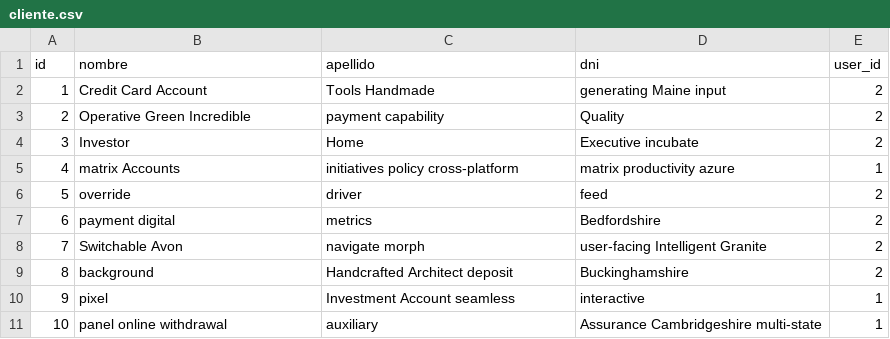
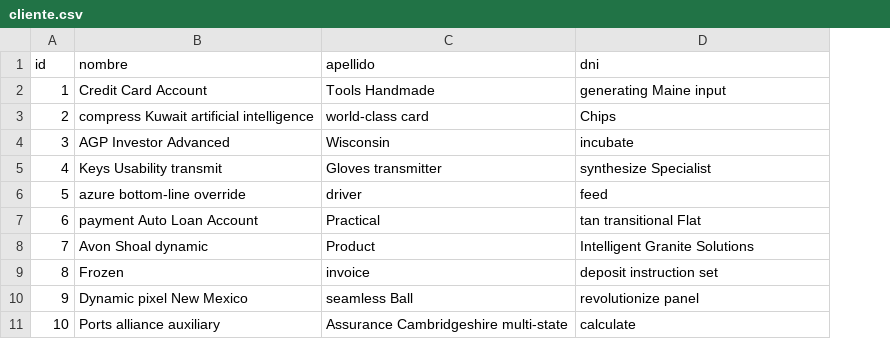
Before and after one commit to PacoMunoz/jorder, a CSV file: src/main/resources/config/liquibase/fake-data/cliente.csv, drawn as a sheet; the diff names each change by its address in the sheet, - before the commit and + after, or states it on an @@ line.

Commit message:
primeng and client one to one relation

```diff
--- a/src/main/resources/config/liquibase/fake-data/cliente.csv
+++ b/src/main/resources/config/liquibase/fake-data/cliente.csv
-column E (user_id), rows 2-11: 2 | 2 | 2 | 1 | 2 | 2 | 2 | 2 | 1 | 1
-B3 (nombre): Operative Green Incredible
+B3 (nombre): compress Kuwait artificial intelligence
-C3 (apellido): payment capability
+C3 (apellido): world-class card
-D3 (dni): Quality
+D3 (dni): Chips
-B4 (nombre): Investor
+B4 (nombre): AGP Investor Advanced
-C4 (apellido): Home
+C4 (apellido): Wisconsin
-D4 (dni): Executive incubate
+D4 (dni): incubate
-B5 (nombre): matrix Accounts
+B5 (nombre): Keys Usability transmit
-C5 (apellido): initiatives policy cross-platform
+C5 (apellido): Gloves transmitter
-D5 (dni): matrix productivity azure
+D5 (dni): synthesize Specialist
-B6 (nombre): override
+B6 (nombre): azure bottom-line override
-B7 (nombre): payment digital
+B7 (nombre): payment Auto Loan Account
-C7 (apellido): metrics
+C7 (apellido): Practical
-D7 (dni): Bedfordshire
+D7 (dni): tan transitional Flat
-B8 (nombre): Switchable Avon
+B8 (nombre): Avon Shoal dynamic
-C8 (apellido): navigate morph
+C8 (apellido): Product
-D8 (dni): user-facing Intelligent Granite
+D8 (dni): Intelligent Granite Solutions
-B9 (nombre): background
+B9 (nombre): Frozen
-C9 (apellido): Handcrafted Architect deposit
+C9 (apellido): invoice
-D9 (dni): Buckinghamshire
+D9 (dni): deposit instruction set
-B10 (nombre): pixel
+B10 (nombre): Dynamic pixel New Mexico
-C10 (apellido): Investment Account seamless
+C10 (apellido): seamless Ball
-D10 (dni): interactive
+D10 (dni): revolutionize panel
-B11 (nombre): panel online withdrawal
+B11 (nombre): Ports alliance auxiliary
-C11 (apellido): auxiliary
+C11 (apellido): Assurance Cambridgeshire multi-state
-D11 (dni): Assurance Cambridgeshire multi-state
+D11 (dni): calculate
```
Also changed, not shown: 12 other files.
